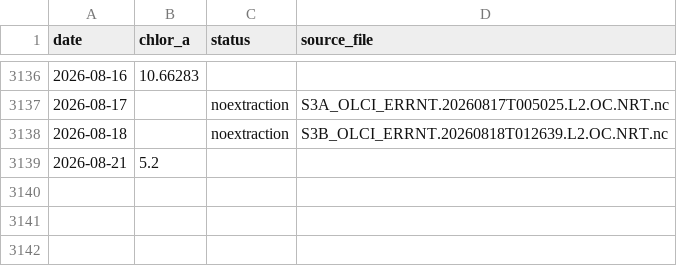
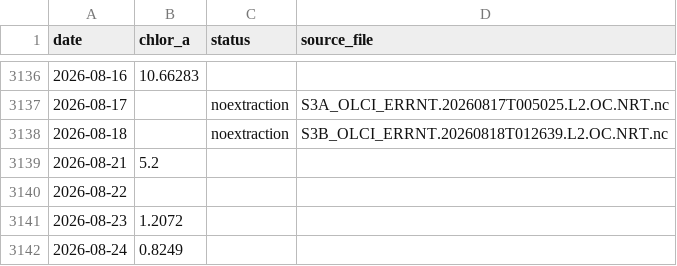
Before and after one commit to Varshani-UWA/chl-plotly, a CSV file: chl_timeseries_mullaloo.csv, drawn as a sheet; only a part is shown, gaps mark what is left out.

Commit message:
Auto-update chlorophyll data: 2026-08-24

```diff
--- a/chl_timeseries_mullaloo.csv
+++ b/chl_timeseries_mullaloo.csv
@@ -3139 +3139,4 @@ date,chlor_a,status,source_file
 2026-08-21,5.2,,
+2026-08-22,,,
+2026-08-23,1.2072,,
+2026-08-24,0.8249,,
```
Also changed, not shown: chl_timeseries_psdp.csv, gap_report.csv, 4 other files.
